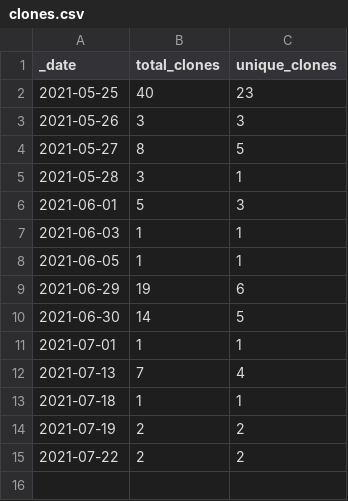
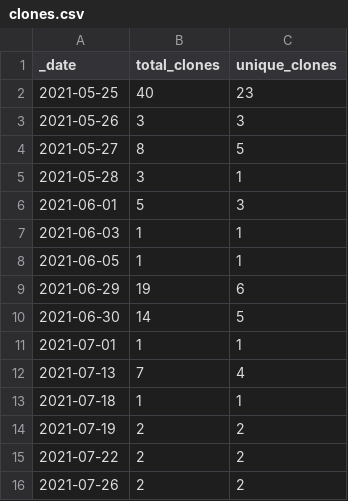
Before and after one commit to dpinney/r3it, a CSV file: traffic/clones.csv, drawn as a sheet; the diff names each change by its address in the sheet, - before the commit and + after, or states it on an @@ line.

```diff
--- a/traffic/clones.csv
+++ b/traffic/clones.csv
+row 16: 2021-07-26 | 2 | 2
```
Also changed, not shown: traffic/views.csv, 1 other file.
